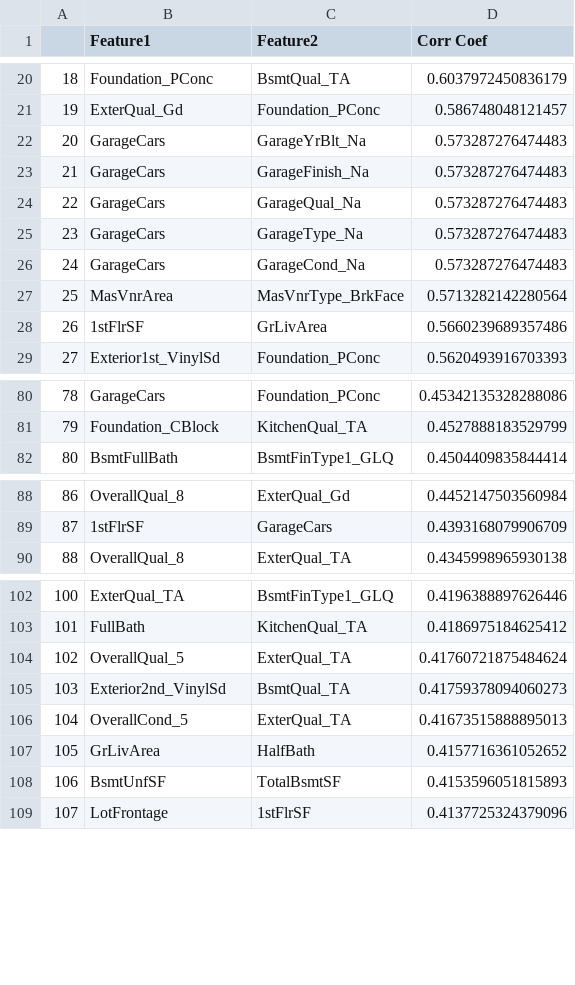
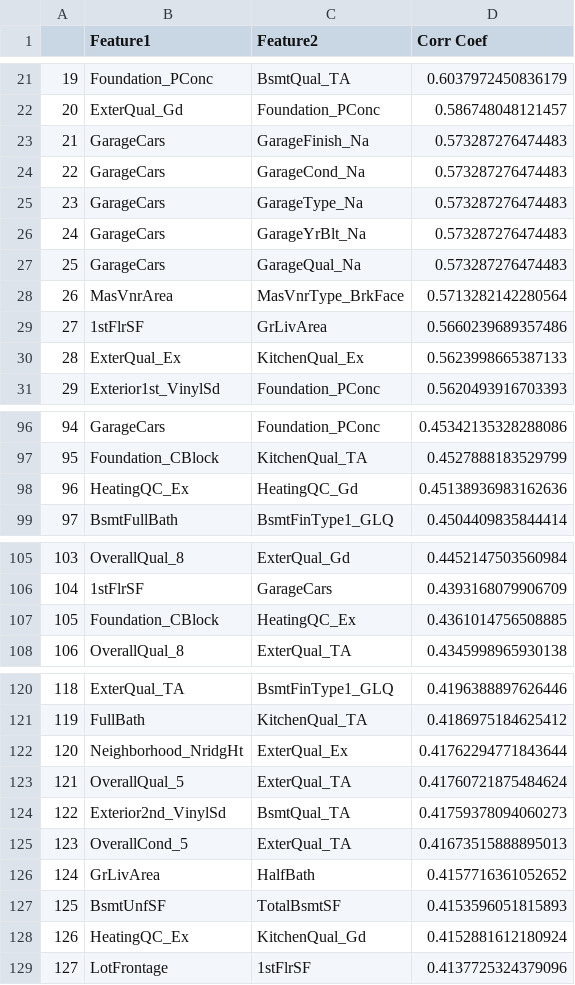
Before and after one commit to lilorent/Springboard, a CSV file: capstone2-housing/documents/feature_pairs_df.csv, drawn as a sheet; only a part is shown, gaps mark what is left out; the diff covers the shown part only; the diff names each change by its address in the sheet, - before the commit and + after, or states it on an @@ line.

```diff
--- a/capstone2-housing/documents/feature_pairs_df.csv
+++ b/capstone2-housing/documents/feature_pairs_df.csv
@@ column A renumbered between rows 15 and 138 @@
@@ row 26 moved to row 24: 22 @@
+row 30: 28 | ExterQual_Ex | KitchenQual_Ex | 0.5623998665387133
+row 98: 96 | HeatingQC_Ex | HeatingQC_Gd | 0.45138936983162636
+row 107: 105 | Foundation_CBlock | HeatingQC_Ex | 0.4361014756508885
+row 122: 120 | Neighborhood_NridgHt | ExterQual_Ex | 0.41762294771843644
+row 128: 126 | HeatingQC_Ex | KitchenQual_Gd | 0.4152881612180924
```
Also changed, not shown: 17 added rows and 4 moved rows elsewhere in this file, capstone2-housing/documents/feature_target_df.csv, 2 other files.
